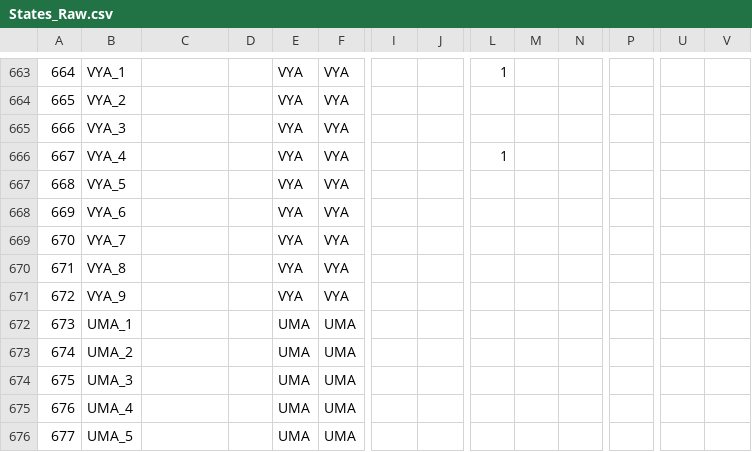
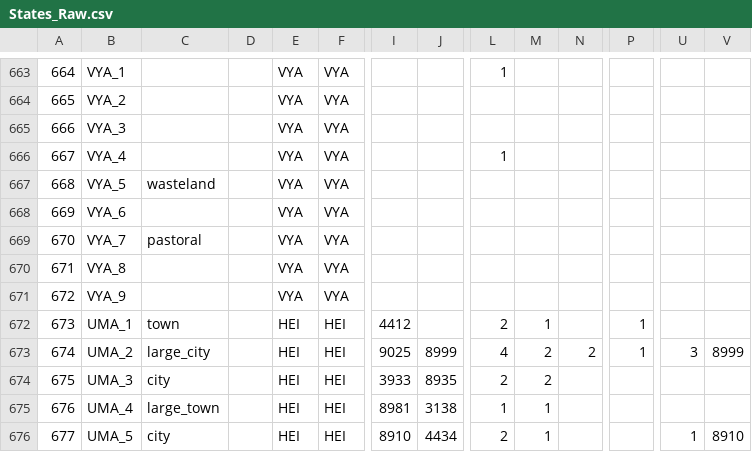
Before and after one commit to Scotty022/Anterra2, a CSV file: Generator_code/States_Raw.csv, drawn as a sheet; only a part is shown, gaps mark what is left out; the diff covers the shown part only; the diff names each change by its address in the sheet, - before the commit and + after, or states it on an @@ line.

```diff
--- a/Generator_code/States_Raw.csv
+++ b/Generator_code/States_Raw.csv
-C667: (empty)
+C667: wasteland
-C669: (empty)
+C669: pastoral
-C672: (empty)
+C672: town
-E672:E676: UMA
+E672:E676: HEI
-F672:F676: UMA
+F672:F676: HEI
-I672: (empty)
+I672: 4412
-L672: (empty)
+L672: 2
-M672: (empty)
+M672: 1
-P672:P673: (empty)
+P672:P673: 1
-C673: (empty)
+C673: large_city
-I673: (empty)
+I673: 9025
-J673: (empty)
+J673: 8999
-L673: (empty)
+L673: 4
-M673:M674: (empty)
+M673:M674: 2
-N673: (empty)
+N673: 2
-U673: (empty)
+U673: 3
-V673: (empty)
+V673: 8999
-C674: (empty)
+C674: city
-I674: (empty)
+I674: 3933
-J674: (empty)
+J674: 8935
-L674: (empty)
+L674: 2
-C675: (empty)
+C675: large_town
-I675: (empty)
+I675: 8981
-J675: (empty)
+J675: 3138
-L675: (empty)
+L675: 1
-M675:M676: (empty)
+M675:M676: 1
-C676: (empty)
+C676: city
-I676: (empty)
+I676: 8910
-J676: (empty)
+J676: 4434
-L676: (empty)
+L676: 2
-U676: (empty)
+U676: 1
-V676: (empty)
+V676: 8910
```
Also changed, not shown: 114 edited cells elsewhere in this file, 43 other files.
